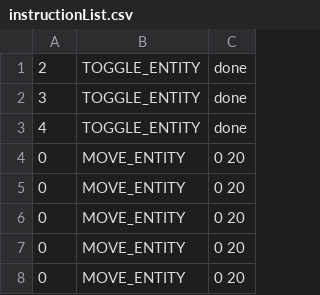
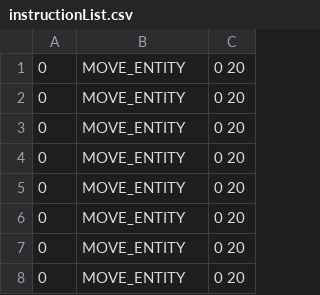
Before and after one commit to jparr721/gv343_game_section2, a CSV file: intros/instructionList.csv, drawn as a sheet; only a part is shown; the shorter side is filled out with more unchanged rows; the diff names each change by its address in the sheet, - before the commit and + after, or states it on an @@ line.

```diff
--- a/intros/instructionList.csv
+++ b/intros/instructionList.csv
-row 1: 2 | TOGGLE_ENTITY | done
-row 2: 3 | TOGGLE_ENTITY | done
-row 3: 4 | TOGGLE_ENTITY | done
```
Also changed, not shown: 3 other files.
